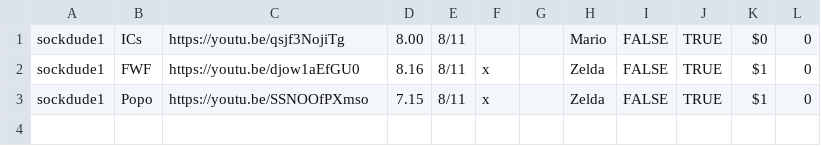
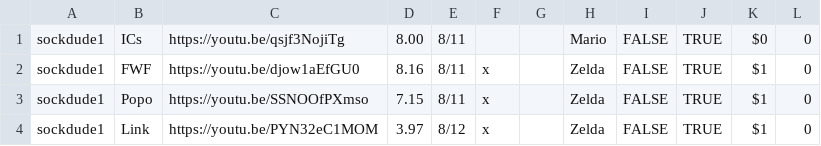
Before and after one commit to gainge/tas-matrix-marathon, a CSV file: res/data/zelda.csv, drawn as a sheet; the diff names each change by its address in the sheet, - before the commit and + after, or states it on an @@ line.

Commit message:
add like 3.97

```diff
--- a/res/data/zelda.csv
+++ b/res/data/zelda.csv
+row 4: sockdude1 | Link | https://youtu.be/PYN32eC1MOM | 3.97 | 8/12 | x |  | Zelda | FALSE | TRUE | $1 | 0
```
